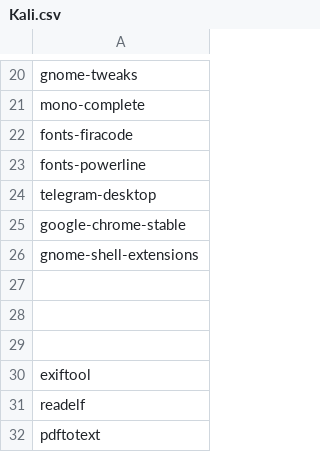
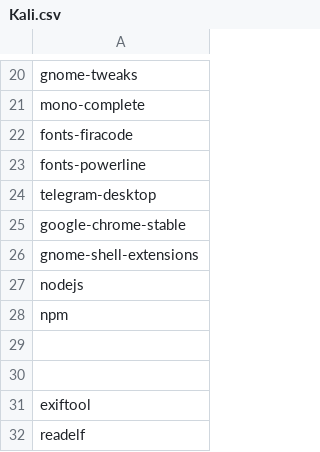
Before and after one commit to Htet-Phyo-Linn/AutoTasks, a CSV file: toolsInstaller/kali/Kali.csv, drawn as a sheet; only a part is shown, gaps mark what is left out; the shorter side is filled out with more unchanged rows.

Commit message:
Update Kali.csv

```diff
--- a/toolsInstaller/kali/Kali.csv
+++ b/toolsInstaller/kali/Kali.csv
@@ -26,3 +26,4 @@ google-chrome-stable
 gnome-shell-extensions
-
+nodejs
+npm
 
```
